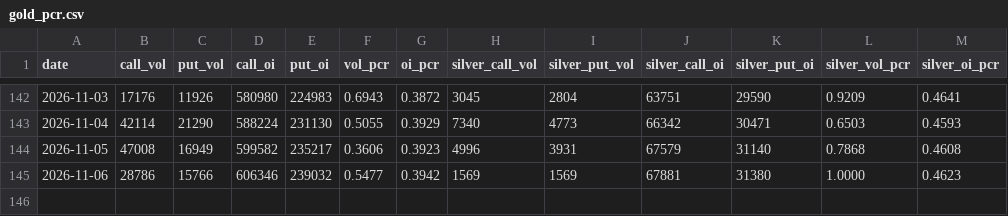
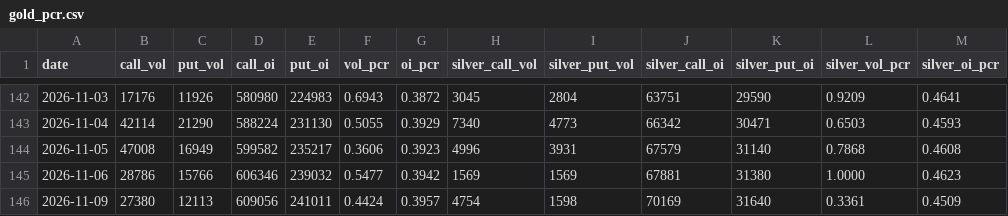
Before and after one commit to Allenvip1/G-P-C-R, a CSV file: data/gold_pcr.csv, drawn as a sheet; only a part is shown, gaps mark what is left out.

```diff
--- a/data/gold_pcr.csv
+++ b/data/gold_pcr.csv
@@ -145 +145,2 @@ date,call_vol,put_vol,call_oi,put_oi,vol_pcr,oi_pcr,silver_call_vol,silver_put_v
 2026-11-06,28786,15766,606346,239032,0.5477,0.3942,1569,1569,67881,31380,1.0000,0.4623
+2026-11-09,27380,12113,609056,241011,0.4424,0.3957,4754,1598,70169,31640,0.3361,0.4509
```
Also changed, not shown: data/by_expiry.csv, data/price_gold.csv, 2 other files.
